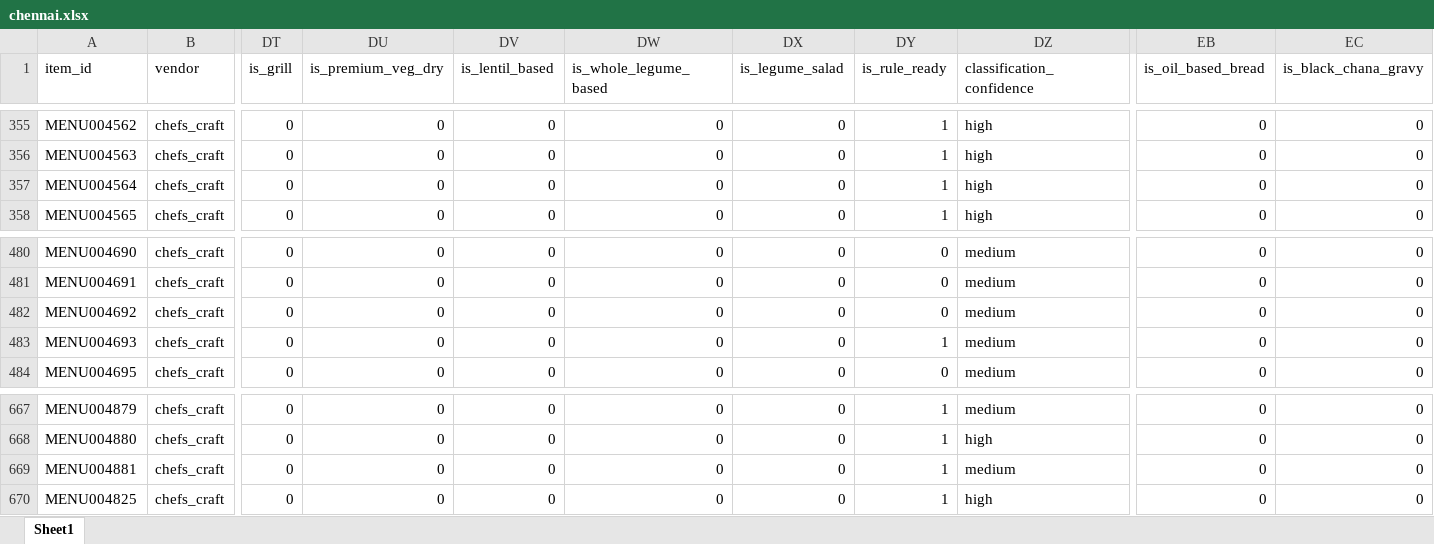
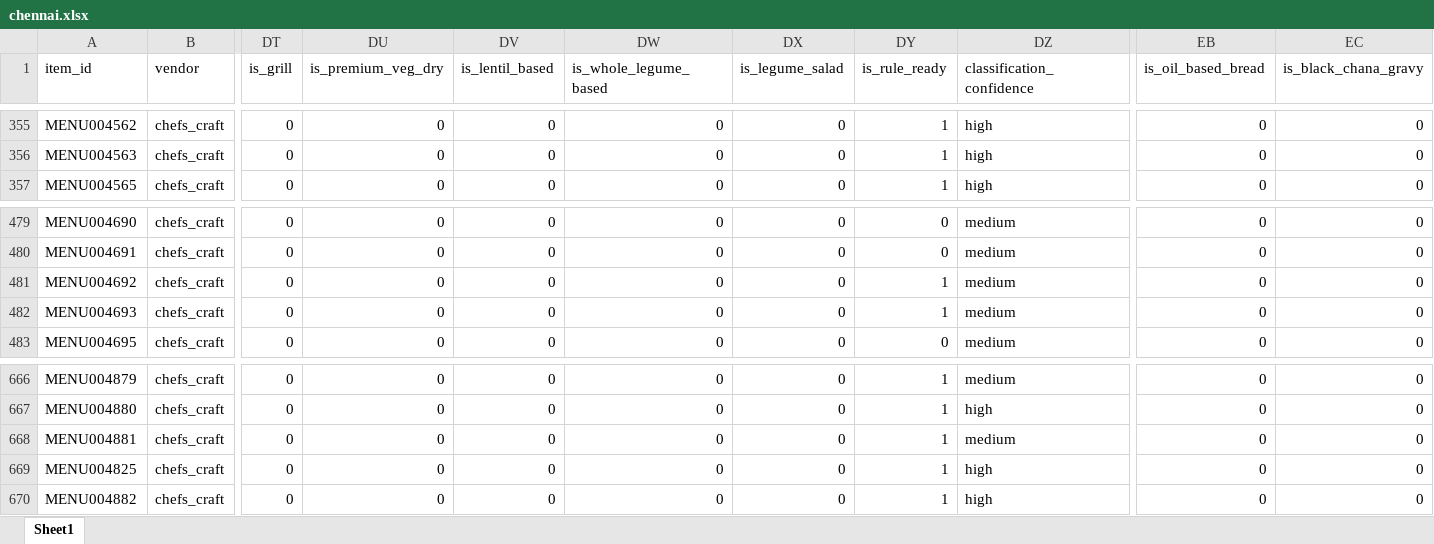
Before and after one commit to darshancmpawar/Menu_Engineering_App, an Excel workbook: ikigai_masala-main/data/raw/city_items/chennai.xlsx, sheet Sheet1, drawn as a sheet; only a part is shown, gaps mark what is left out; values as stored, in another font and other column widths than the file's, no borders; removed rows and columns are numbered as before the commit, all else as after; rows hold the shown columns only; the diff names each change by its address in the sheet, - before the commit and + after, or states it on an @@ line.

```diff
--- a/ikigai_masala-main/data/raw/city_items/chennai.xlsx (sheet Sheet1)
+++ b/ikigai_masala-main/data/raw/city_items/chennai.xlsx (sheet Sheet1)
-row 357: MENU004564 | chefs_craft | 0 | 0 | 0 | 0 | 0 | 1 | high | 0 | 0
-DY481 (is_rule_ready): 0
+DY481 (is_rule_ready): 1
+row 670: MENU004882 | chefs_craft | 0 | 0 | 0 | 0 | 0 | 1 | high | 0 | 0
```
Also changed, not shown: ikigai_masala-main/data/raw/city_items/ncr.xlsx, ikigai_masala-main/data/raw/city_items/pune.xlsx, 7 other files.
